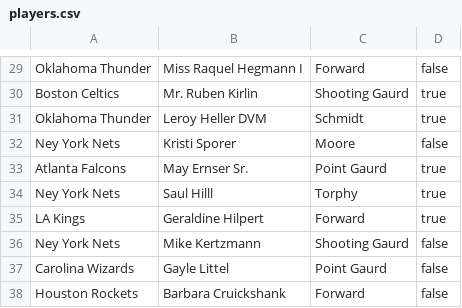
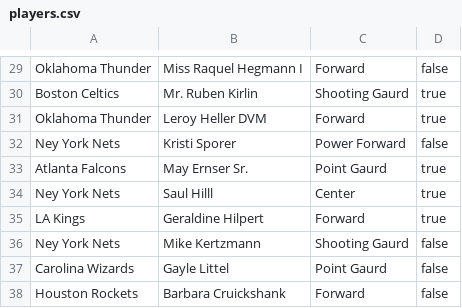
Before and after one commit to DLamarG/Teams_and_Players_OOP, a CSV file: players.csv, drawn as a sheet; only a part is shown, gaps mark what is left out.

Commit message:
fixed positions in players.csv file

```diff
--- a/players.csv
+++ b/players.csv
@@ -30,6 +30,6 @@
 "Boston Celtics","Mr. Ruben Kirlin","Shooting Gaurd","true"
-"Oklahoma Thunder","Leroy Heller DVM","Schmidt","true"
-"Ney York Nets","Kristi Sporer","Moore","false"
+"Oklahoma Thunder","Leroy Heller DVM","Forward","true"
+"Ney York Nets","Kristi Sporer","Power Forward","false"
 "Atlanta Falcons","May Ernser Sr.","Point Gaurd","true"
-"Ney York Nets","Saul Hilll","Torphy","true"
+"Ney York Nets","Saul Hilll","Center","true"
 "LA Kings","Geraldine Hilpert","Forward","true"
```
